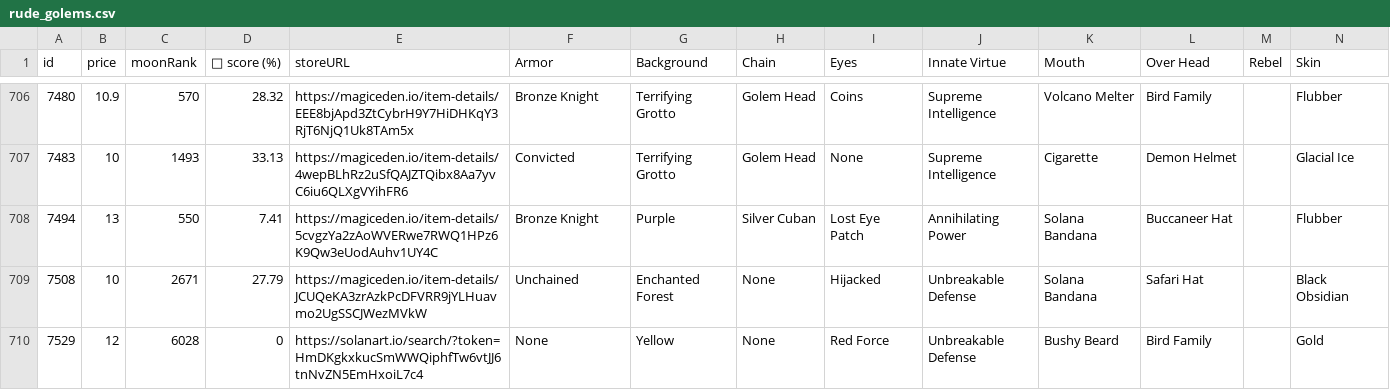
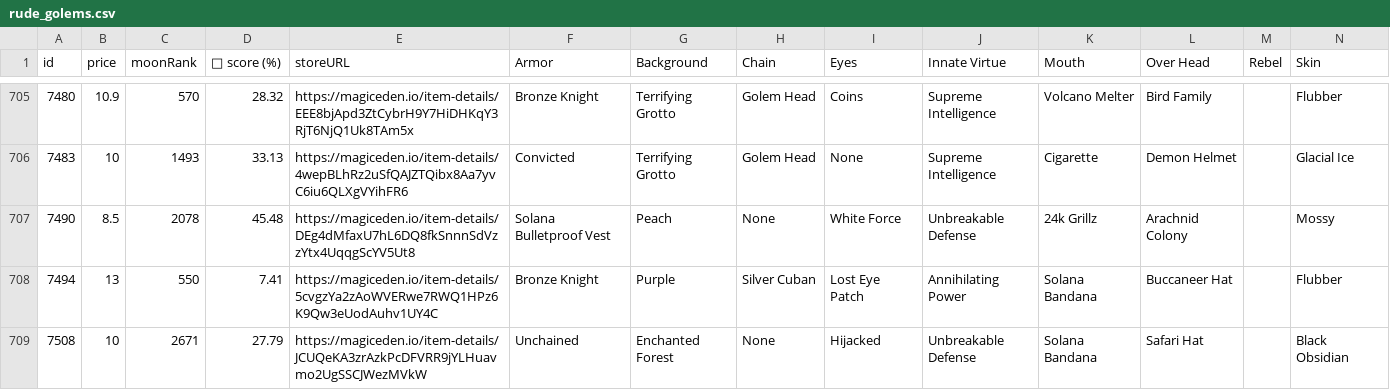
Before and after one commit to lsamoht/sol-nft-monitor, a CSV file: rude_golems.csv, drawn as a sheet; only a part is shown, gaps mark what is left out; the shorter side is filled out with more unchanged rows; rows hold the shown columns only; the diff covers the shown part only; the diff names each change by its address in the sheet, - before the commit and + after, or states it on an @@ line.

Commit message:
Flat: latest data (2022-02-26T23:39:46.637Z) {   "date": "2022-02-26T23:39:46.637Z",   "files": [     {       "name": "rude_golems.csv",       "deltaBytes": 1067,       "source": "https://reqbin.com/echo/get/json"     },     {       "name": "sea_shanties.csv",       "deltaBytes": 0,       "source": "https://reqbin.com/echo/get/json"     },     {       "name": "balloonsville.csv",       "deltaBytes": 168,       "source": "https://reqbin.com/echo/get/json"     },     {       "name": "balloonsville.csv",       "deltaBytes": 168,       "source": "https://qzlsklfacc.medianetwork.cloud/get_nft?collection=balloonsville&page=0&limit=100&order=price-ASC&fits=any&trait=&search=&min=0&max=0&listed=true&ownedby=&attrib_count=&bid=all"     },     {       "name": "zilla_vs_kong.csv",       "deltaBytes": -109,       "source": "https://reqbin.com/echo/get/json"     }   ] }

```diff
--- a/rude_golems.csv
+++ b/rude_golems.csv
+row 707: 7490 | 8.5 | 2078 | 45.48 | https://magiceden.io/item-details/DEg4dMfaxU7hL6DQ8fkSnnnSdVzzYtx4UqqgScYV5Ut8 | Solana Bulletproof Vest | Peach | None | White Force | Unbreakable Defense | 24k Grillz | Arachnid Colony |  | Mossy
```
Also changed, not shown: 1 added row, 1 removed row and 10 edited cells elsewhere in this file, balloonsville.csv, zilla_vs_kong.csv.
